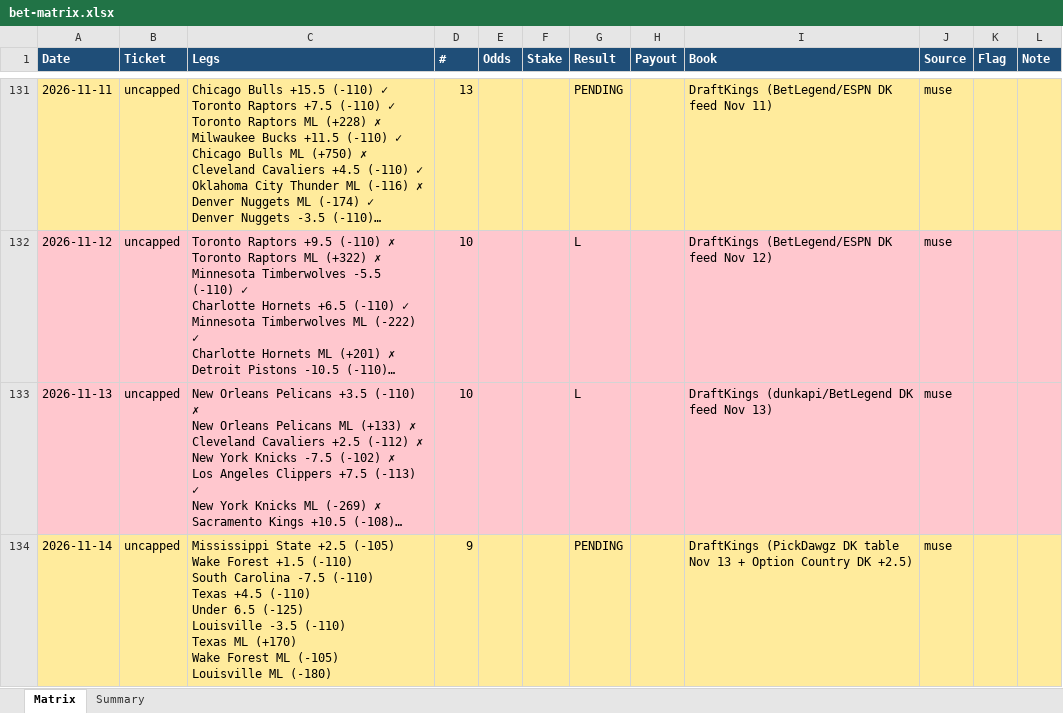
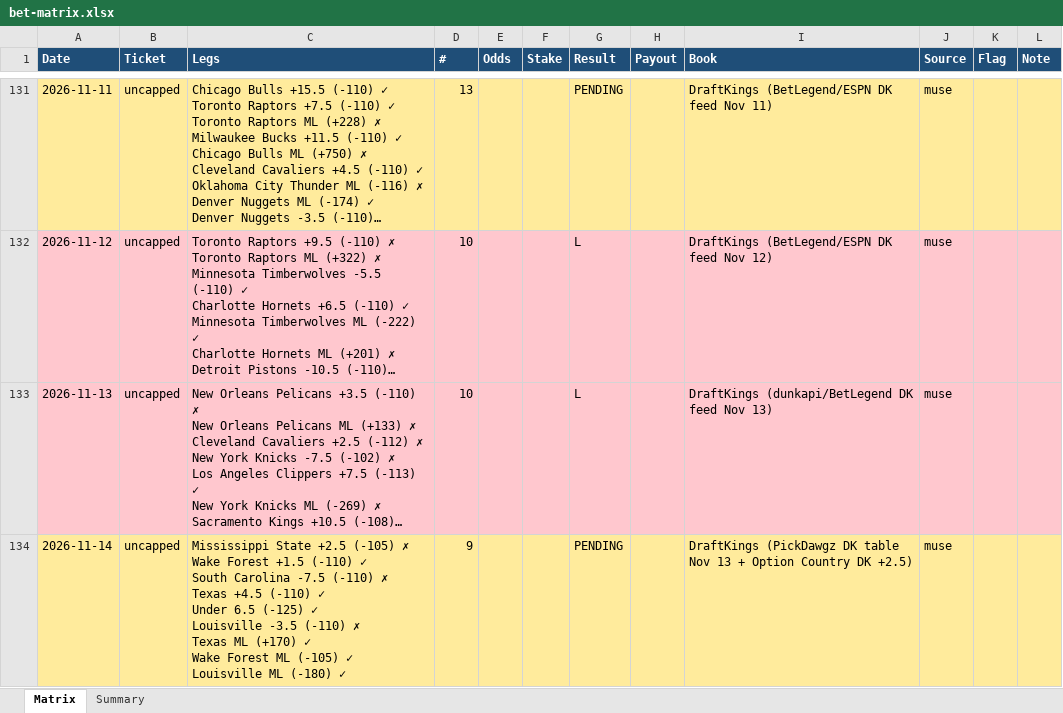
Before and after one commit to Svyable/muse-bets, an Excel workbook: data/bet-matrix.xlsx, sheet Matrix, drawn as a sheet; only a part is shown, gaps mark what is left out; long unchanged cells end in …; values as stored, in another font and other column widths than the file's, no borders; ↵ is a line break in a cell; the diff covers the shown part only; the diff names each change by its address in the sheet, - before the commit and + after, or states it on an @@ line.

Commit message:
Daily sync: 2026-11-15 (ledgers, dashboard data)

```diff
--- a/data/bet-matrix.xlsx (sheet Matrix)
+++ b/data/bet-matrix.xlsx (sheet Matrix)
-C134 (Legs): …+2.5 (-105) ↵ Wake Forest +1.5 (-110) ↵ South Carolina -7.5 (-110) ↵ Texas +4.5 (-110) ↵ Under 6.5 (-125) ↵ Louisville -3.5 (-110) ↵ Texas ML (+170) ↵ Wake Forest ML (-105) ↵ Louisville ML (-180)
+C134 (Legs): …+2.5 (-105) ✗ ↵ Wake Forest +1.5 (-110) ✓ ↵ South Carolina -7.5 (-110) ✗ ↵ Texas +4.5 (-110) ✓ ↵ Under 6.5 (-125) ✓ ↵ Louisville -3.5 (-110) ✗ ↵ Texas ML (+170) ✓ ↵ Wake Forest ML (-105) ✓ ↵ Louisville ML (-180) ✓
```
Also changed, not shown: 1 added row elsewhere in this sheet, sheet Summary, 3 other files.
